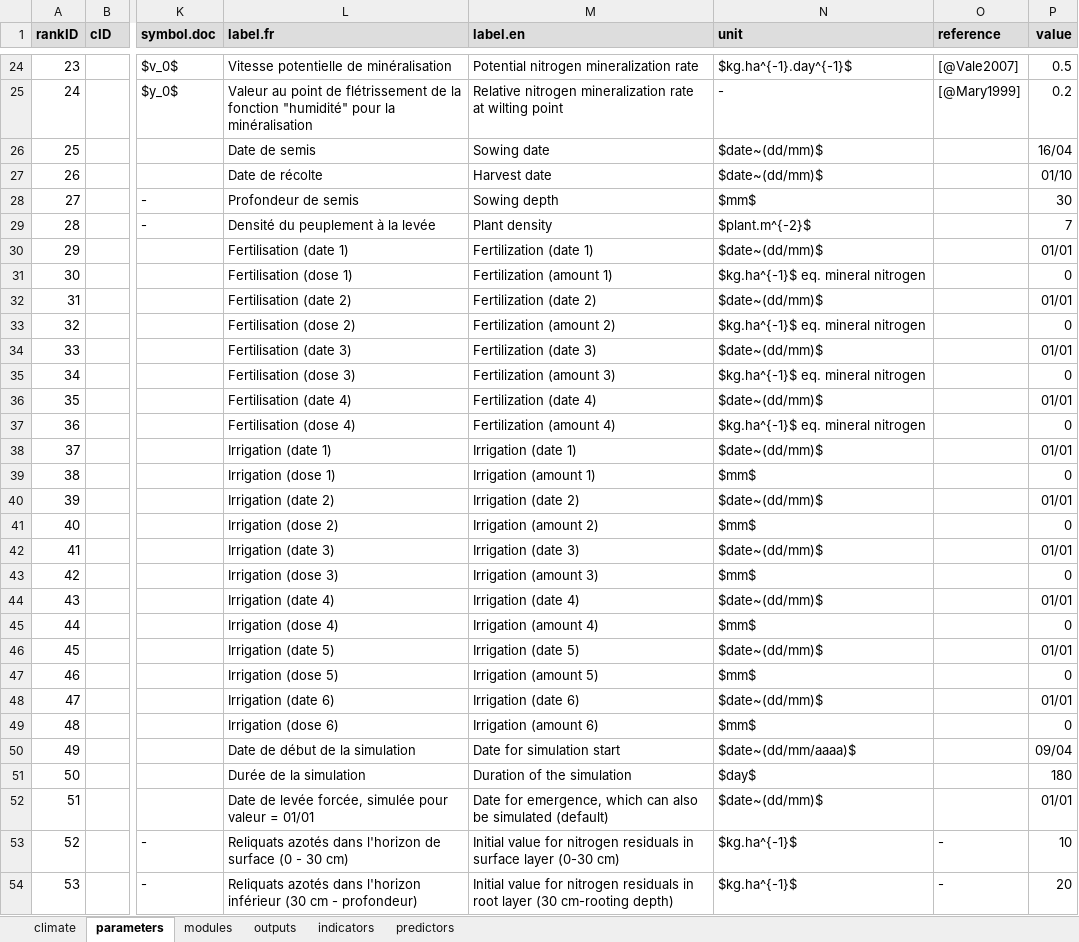
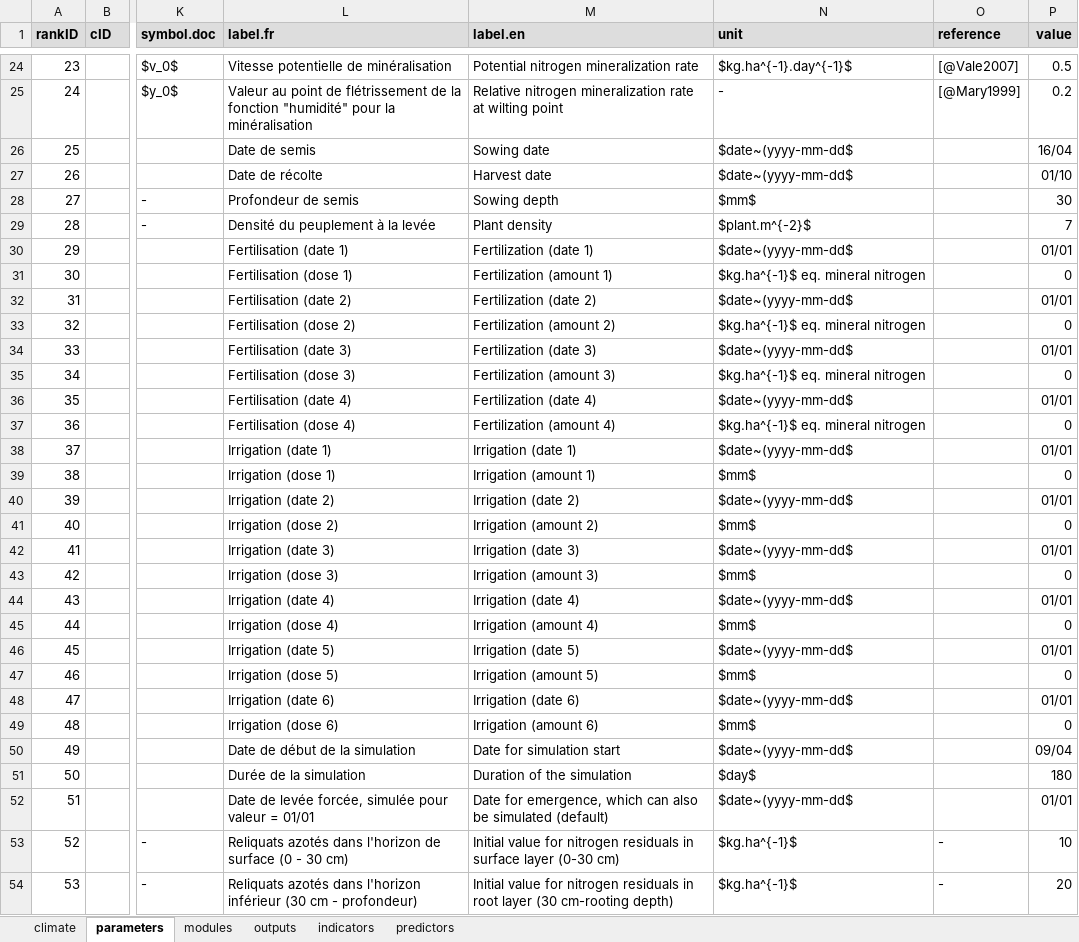
Before and after one commit to picasa/rsunflo, an Excel workbook: inst/doc/files/parameterization.xlsx, sheet parameters, drawn as a sheet; only a part is shown, gaps mark what is left out; values as stored, in another font and other column widths than the file's, no borders; charts and pictures not drawn; the diff covers the shown part only; the diff names each change by its address in the sheet, - before the commit and + after, or states it on an @@ line.

```diff
--- a/inst/doc/files/parameterization.xlsx (sheet parameters)
+++ b/inst/doc/files/parameterization.xlsx (sheet parameters)
-N26:N27 (unit): $date~(dd/mm)$
+N26:N27 (unit): $date~(yyyy-mm-dd$
-N30 (unit): $date~(dd/mm)$
+N30 (unit): $date~(yyyy-mm-dd$
-N32 (unit): $date~(dd/mm)$
+N32 (unit): $date~(yyyy-mm-dd$
-N34 (unit): $date~(dd/mm)$
+N34 (unit): $date~(yyyy-mm-dd$
-N36 (unit): $date~(dd/mm)$
+N36 (unit): $date~(yyyy-mm-dd$
-N38 (unit): $date~(dd/mm)$
+N38 (unit): $date~(yyyy-mm-dd$
-N40 (unit): $date~(dd/mm)$
+N40 (unit): $date~(yyyy-mm-dd$
-N42 (unit): $date~(dd/mm)$
+N42 (unit): $date~(yyyy-mm-dd$
-N44 (unit): $date~(dd/mm)$
+N44 (unit): $date~(yyyy-mm-dd$
-N46 (unit): $date~(dd/mm)$
+N46 (unit): $date~(yyyy-mm-dd$
-N48 (unit): $date~(dd/mm)$
+N48 (unit): $date~(yyyy-mm-dd$
-N50 (unit): $date~(dd/mm/aaaa)$
+N50 (unit): $date~(yyyy-mm-dd$
-N52 (unit): $date~(dd/mm)$
+N52 (unit): $date~(yyyy-mm-dd$
```
Also changed, not shown: 8 edited cells elsewhere in this sheet, inst/doc/files/parameterization_default.xlsx, 3 other files.
